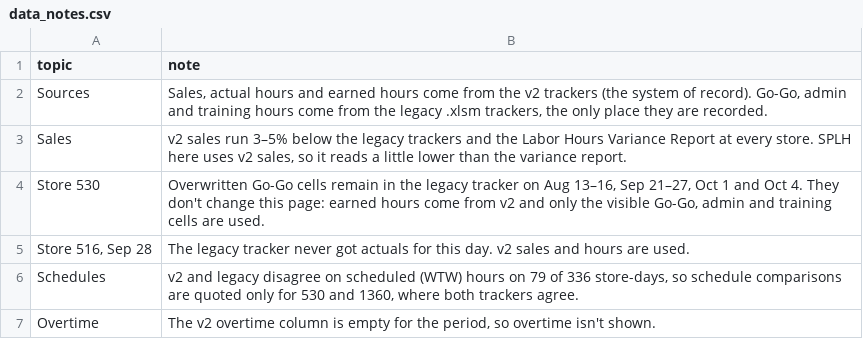
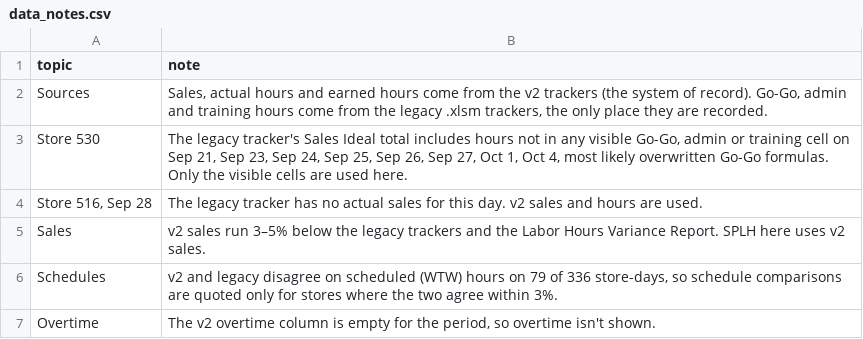
Before and after one commit to kaufmanmlarry-dotcom/LG, a CSV file: analysis/output/data_notes.csv, drawn as a sheet.

```diff
--- a/analysis/output/data_notes.csv
+++ b/analysis/output/data_notes.csv
@@ -2,6 +2,6 @@ topic,note
 Sources,"Sales, actual hours and earned hours come from the v2 trackers (the system of record). Go-Go, admin and training hours come from the legacy .xlsm trackers, the only place they are recorded."
-Sales,"v2 sales run 3–5% below the legacy trackers and the Labor Hours Variance Report at every store. SPLH here uses v2 sales, so it reads a little lower than the variance report."
-Store 530,"Overwritten Go-Go cells remain in the legacy tracker on Aug 13–16, Sep 21–27, Oct 1 and Oct 4. They don't change this page: earned hours come from v2 and only the visible Go-Go, admin and training cells are used."
-"Store 516, Sep 28",The legacy tracker never got actuals for this day. v2 sales and hours are used.
-Schedules,"v2 and legacy disagree on scheduled (WTW) hours on 79 of 336 store-days, so schedule comparisons are quoted only for 530 and 1360, where both trackers agree."
+Store 530,"The legacy tracker's Sales Ideal total includes hours not in any visible Go-Go, admin or training cell on Sep 21, Sep 23, Sep 24, Sep 25, Sep 26, Sep 27, Oct 1, Oct 4, most likely overwritten Go-Go formulas. Only the visible cells are used here."
+"Store 516, Sep 28",The legacy tracker has no actual sales for this day. v2 sales and hours are used.
+Sales,v2 sales run 3–5% below the legacy trackers and the Labor Hours Variance Report. SPLH here uses v2 sales.
+Schedules,"v2 and legacy disagree on scheduled (WTW) hours on 79 of 336 store-days, so schedule comparisons are quoted only for stores where the two agree within 3%."
 Overtime,"The v2 overtime column is empty for the period, so overtime isn't shown."
```
Also changed, not shown: analysis/output/store_scorecard.csv, 4 other files.
